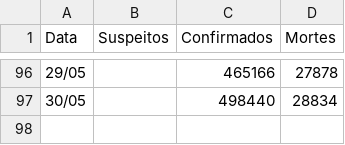
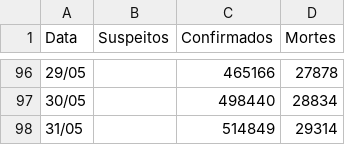
Before and after one commit to peixebabel/COVID-19, a CSV file: data/casos-br-total.csv, drawn as a sheet; only a part is shown, gaps mark what is left out.

```diff
--- a/data/casos-br-total.csv
+++ b/data/casos-br-total.csv
@@ -97 +97,2 @@ Data,Suspeitos,Confirmados,Mortes
 30/05,,498440,28834
+31/05,,514849,29314
```
Also changed, not shown: 1 other file.
